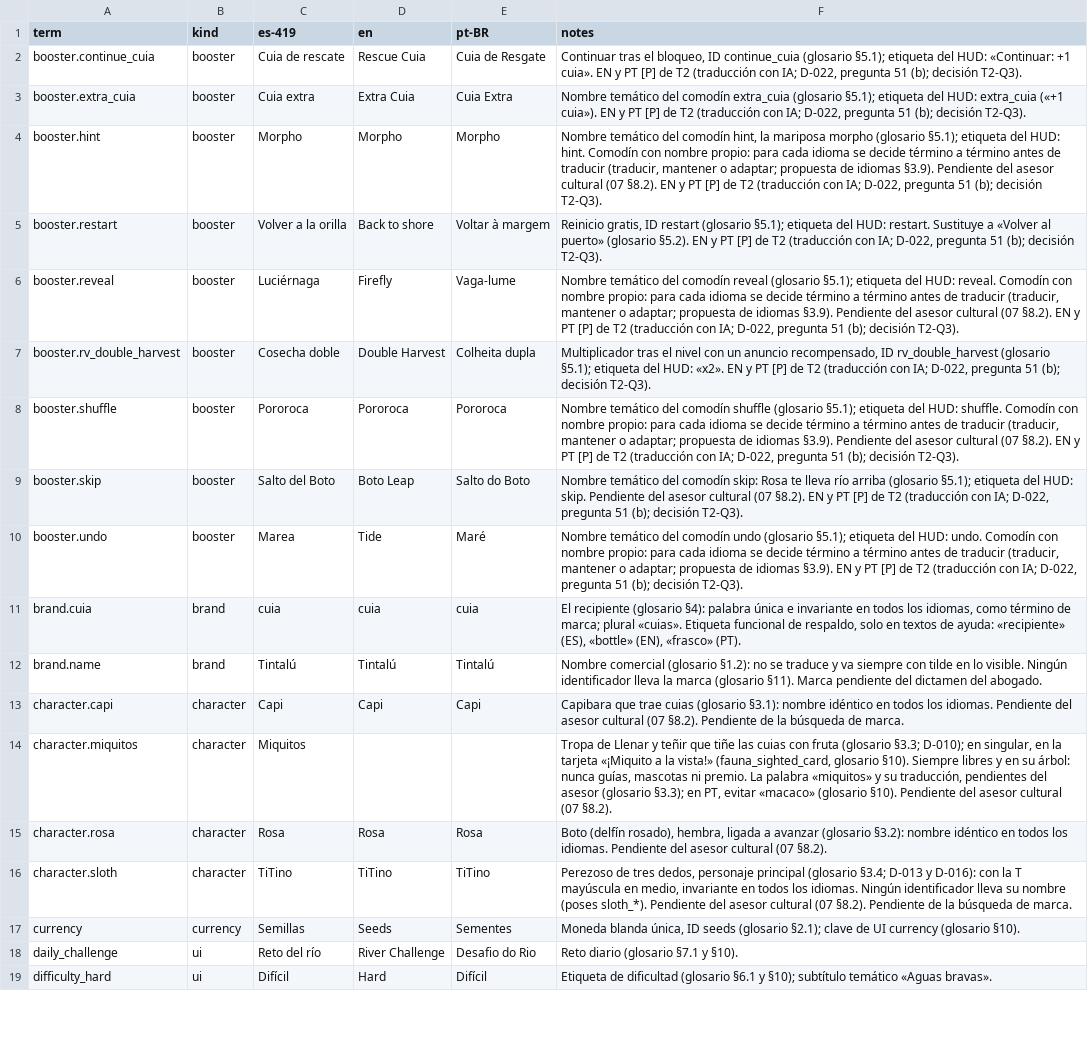
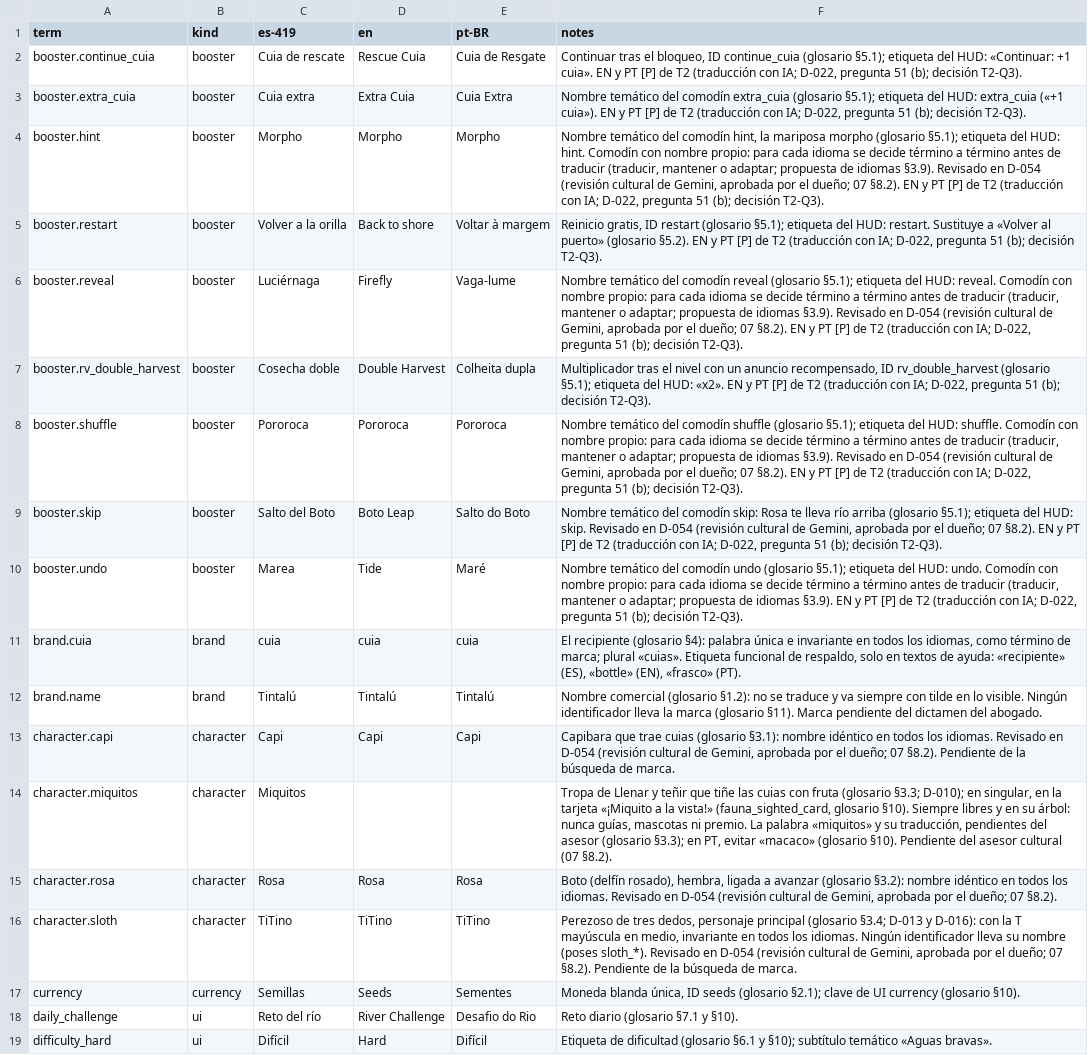
Before and after one commit to Nipko/fill-game, a CSV file: Assets/_Project/Data/Loc/glossary.csv, drawn as a sheet; only a part is shown; the diff covers the shown part only; the diff names each change by its address in the sheet, - before the commit and + after, or states it on an @@ line.

```diff
--- a/Assets/_Project/Data/Loc/glossary.csv
+++ b/Assets/_Project/Data/Loc/glossary.csv
-F4 (notes): …idiomas §3.9). Pendiente del asesor cultural (07 §8.2). EN…
+F4 (notes): …idiomas §3.9). Revisado en D-054 (revisión cultural de Gemini, aprobada por el dueño; 07 §8.2). EN…
-F6 (notes): …idiomas §3.9). Pendiente del asesor cultural (07 §8.2). EN…
+F6 (notes): …idiomas §3.9). Revisado en D-054 (revisión cultural de Gemini, aprobada por el dueño; 07 §8.2). EN…
-F8 (notes): …idiomas §3.9). Pendiente del asesor cultural (07 §8.2). EN…
+F8 (notes): …idiomas §3.9). Revisado en D-054 (revisión cultural de Gemini, aprobada por el dueño; 07 §8.2). EN…
-F9 (notes): …HUD: skip. Pendiente del asesor cultural (07 §8.2). EN…
+F9 (notes): …HUD: skip. Revisado en D-054 (revisión cultural de Gemini, aprobada por el dueño; 07 §8.2). EN…
-F13 (notes): …los idiomas. Pendiente del asesor cultural (07 §8.2). Pendiente…
+F13 (notes): …los idiomas. Revisado en D-054 (revisión cultural de Gemini, aprobada por el dueño; 07 §8.2). Pendiente…
-F15 (notes): …los idiomas. Pendiente del asesor cultural (07 §8.2).
+F15 (notes): …los idiomas. Revisado en D-054 (revisión cultural de Gemini, aprobada por el dueño; 07 §8.2).
-F16 (notes): …(poses sloth_*). Pendiente del asesor cultural (07 §8.2). Pendiente…
+F16 (notes): …(poses sloth_*). Revisado en D-054 (revisión cultural de Gemini, aprobada por el dueño; 07 §8.2). Pendiente…
```
Also changed, not shown: 102 edited cells elsewhere in this file, 1 other file.
